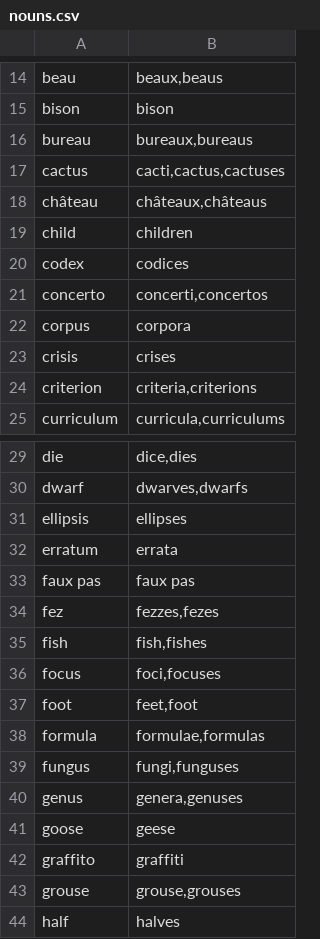
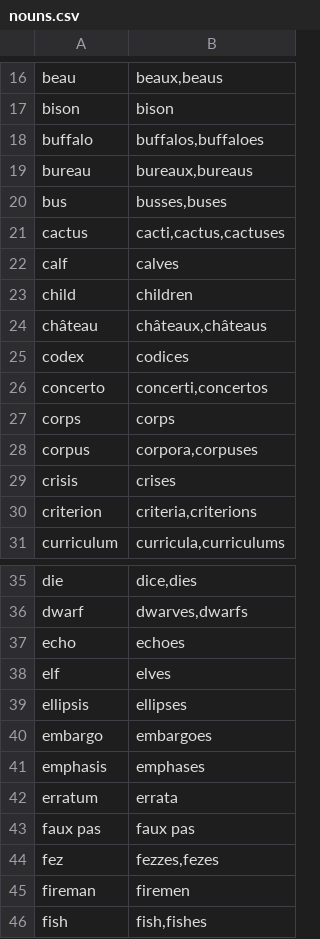
Before and after one commit to didacts-narpets/json2s, a CSV file: src/main/resources/lt/tabo/casegen/nouns.csv, drawn as a sheet; only a part is shown, gaps mark what is left out; the shorter side is filled out with more unchanged rows; the diff covers the shown part only.

```diff
--- a/src/main/resources/lt/tabo/casegen/nouns.csv
+++ b/src/main/resources/lt/tabo/casegen/nouns.csv
@@ -15,9 +17,13 @@ beau	beaux,beaus
 bison	bison
+buffalo	buffalos,buffaloes
 bureau	bureaux,bureaus
+bus	busses,buses
 cactus	cacti,cactus,cactuses
+calf	calves
+child	children
 château	châteaux,châteaus
-child	children
 codex	codices
 concerto	concerti,concertos
-corpus	corpora
+corps	corps
+corpus	corpora,corpuses
 crisis	crises
@@ -30,3 +36,7 @@ die	dice,dies
 dwarf	dwarves,dwarfs
+echo	echoes
+elf	elves
 ellipsis	ellipses
+embargo	embargoes
+emphasis	emphases
 erratum	errata
@@ -34,2 +44,3 @@ faux pas	faux pas
 fez	fezzes,fezes
+fireman	firemen
 fish	fish,fishes
```
Also changed, not shown: 25 added rows elsewhere in this file.
